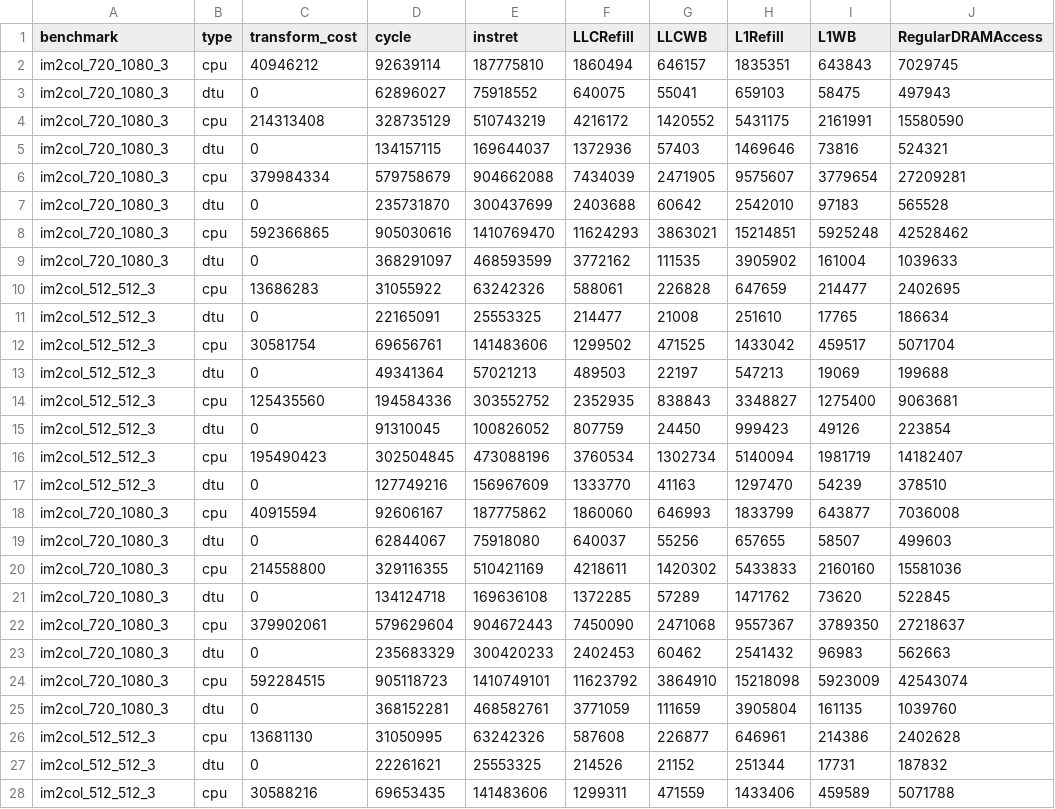
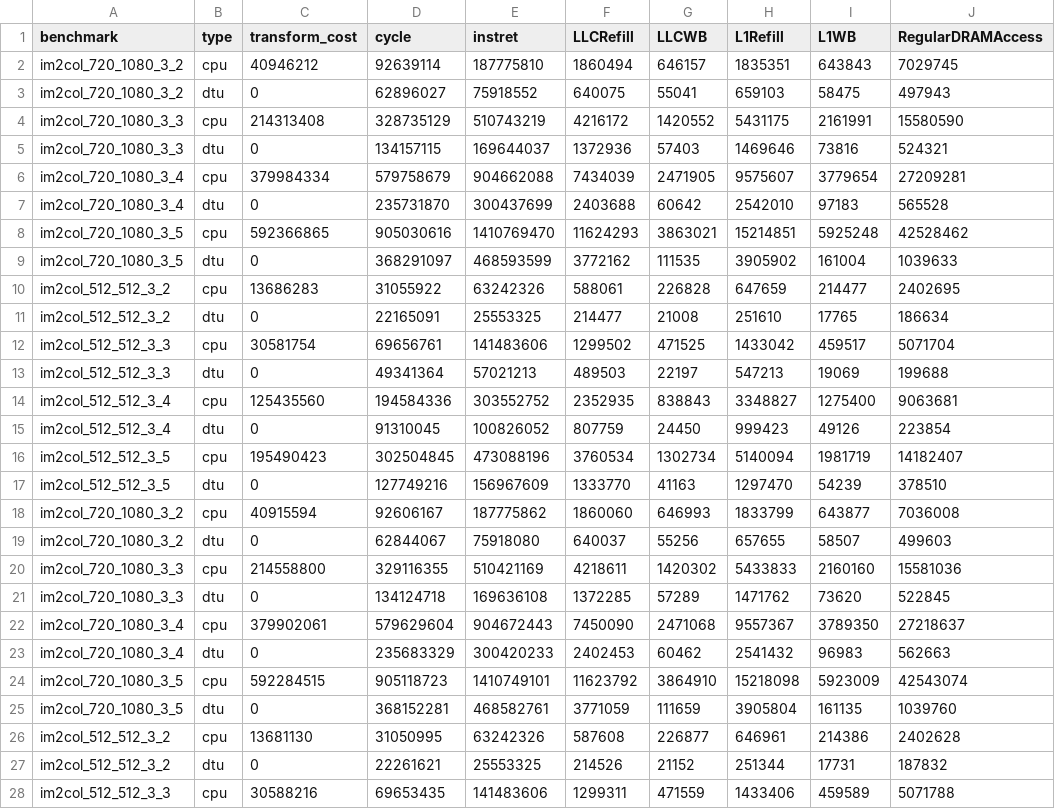
Before and after one commit to ColeStrickler/DTU_FIGURES, a CSV file: data/im2col2_boom1.0.csv, drawn as a sheet; only a part is shown; the diff covers the shown part only; the diff names each change by its address in the sheet, - before the commit and + after, or states it on an @@ line.

```diff
--- a/data/im2col2_boom1.0.csv
+++ b/data/im2col2_boom1.0.csv
-A2:A3 (benchmark): im2col_720_1080_3
+A2:A3 (benchmark): im2col_720_1080_3_2
-A4:A5 (benchmark): im2col_720_1080_3
+A4:A5 (benchmark): im2col_720_1080_3_3
-A6:A7 (benchmark): im2col_720_1080_3
+A6:A7 (benchmark): im2col_720_1080_3_4
-A8:A9 (benchmark): im2col_720_1080_3
+A8:A9 (benchmark): im2col_720_1080_3_5
-A10:A11 (benchmark): im2col_512_512_3
+A10:A11 (benchmark): im2col_512_512_3_2
-A12:A13 (benchmark): im2col_512_512_3
+A12:A13 (benchmark): im2col_512_512_3_3
-A14:A15 (benchmark): im2col_512_512_3
+A14:A15 (benchmark): im2col_512_512_3_4
-A16:A17 (benchmark): im2col_512_512_3
+A16:A17 (benchmark): im2col_512_512_3_5
-A18:A19 (benchmark): im2col_720_1080_3
+A18:A19 (benchmark): im2col_720_1080_3_2
-A20:A21 (benchmark): im2col_720_1080_3
+A20:A21 (benchmark): im2col_720_1080_3_3
-A22:A23 (benchmark): im2col_720_1080_3
+A22:A23 (benchmark): im2col_720_1080_3_4
-A24:A25 (benchmark): im2col_720_1080_3
+A24:A25 (benchmark): im2col_720_1080_3_5
-A26:A27 (benchmark): im2col_512_512_3
+A26:A27 (benchmark): im2col_512_512_3_2
-A28 (benchmark): im2col_512_512_3
+A28 (benchmark): im2col_512_512_3_3
```
Also changed, not shown: 133 edited cells elsewhere in this file, data/slicing2_boom1.0.csv, 39 other files.
